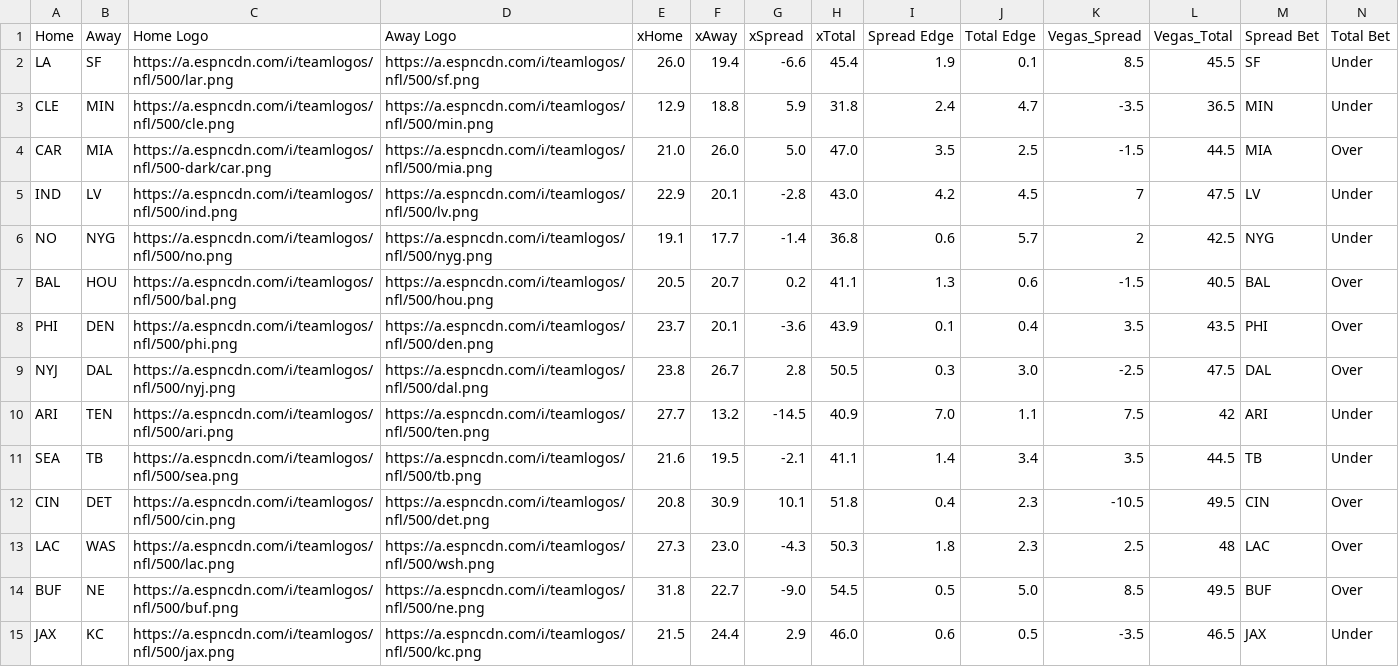
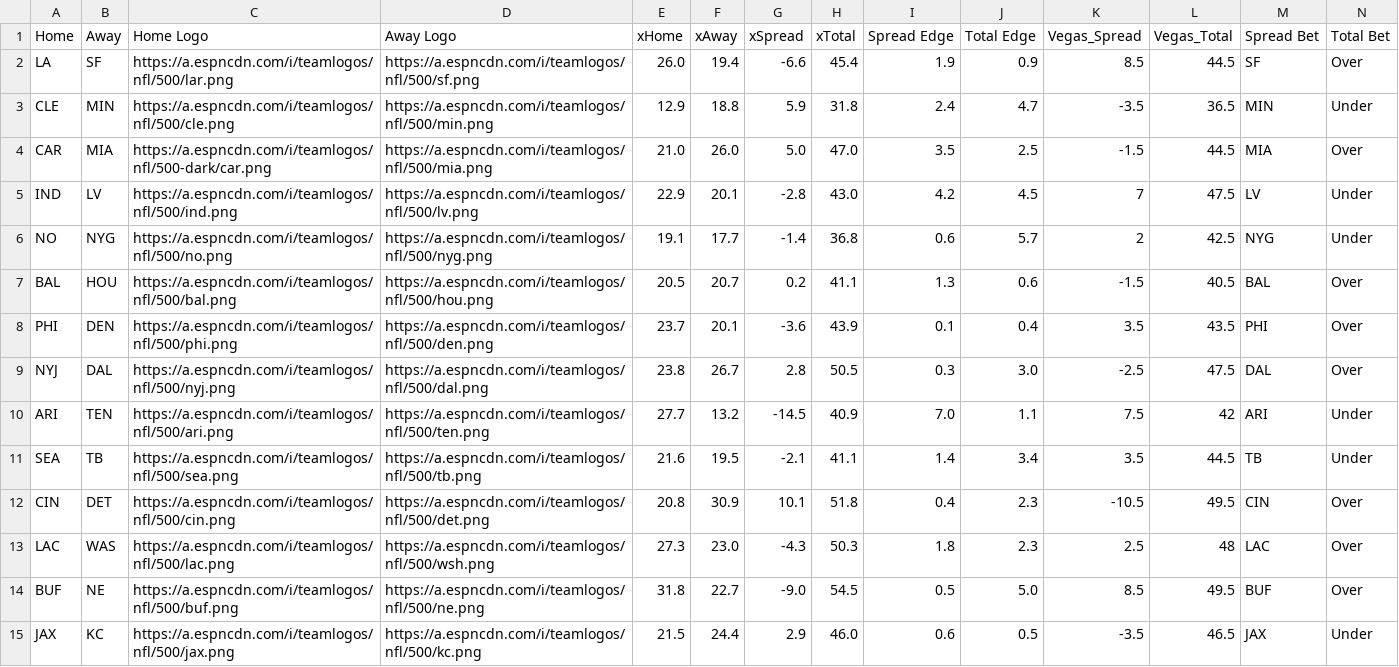
Before and after one commit to UtterLocks/UtterLocks.git.io, a CSV file: data/nfl.csv, drawn as a sheet.

Commit message:
Update nfl.csv

```diff
--- a/data/nfl.csv
+++ b/data/nfl.csv
@@ -1,3 +1,3 @@
 Home,Away,Home Logo,Away Logo,xHome,xAway,xSpread,xTotal,Spread Edge,Total Edge,Vegas_Spread,Vegas_Total,Spread Bet,Total Bet
-LA,SF,https://a.espncdn.com/i/teamlogos/nfl/500/lar.png,https://a.espncdn.com/i/teamlogos/nfl/500/sf.png,26.0,19.4,-6.6,45.4,1.9,0.1,8.5,45.5,SF,Under
+LA,SF,https://a.espncdn.com/i/teamlogos/nfl/500/lar.png,https://a.espncdn.com/i/teamlogos/nfl/500/sf.png,26.0,19.4,-6.6,45.4,1.9,0.9,8.5,44.5,SF,Over
 CLE,MIN,https://a.espncdn.com/i/teamlogos/nfl/500/cle.png,https://a.espncdn.com/i/teamlogos/nfl/500/min.png,12.9,18.8,5.9,31.8,2.4,4.7,-3.5,36.5,MIN,Under
```
